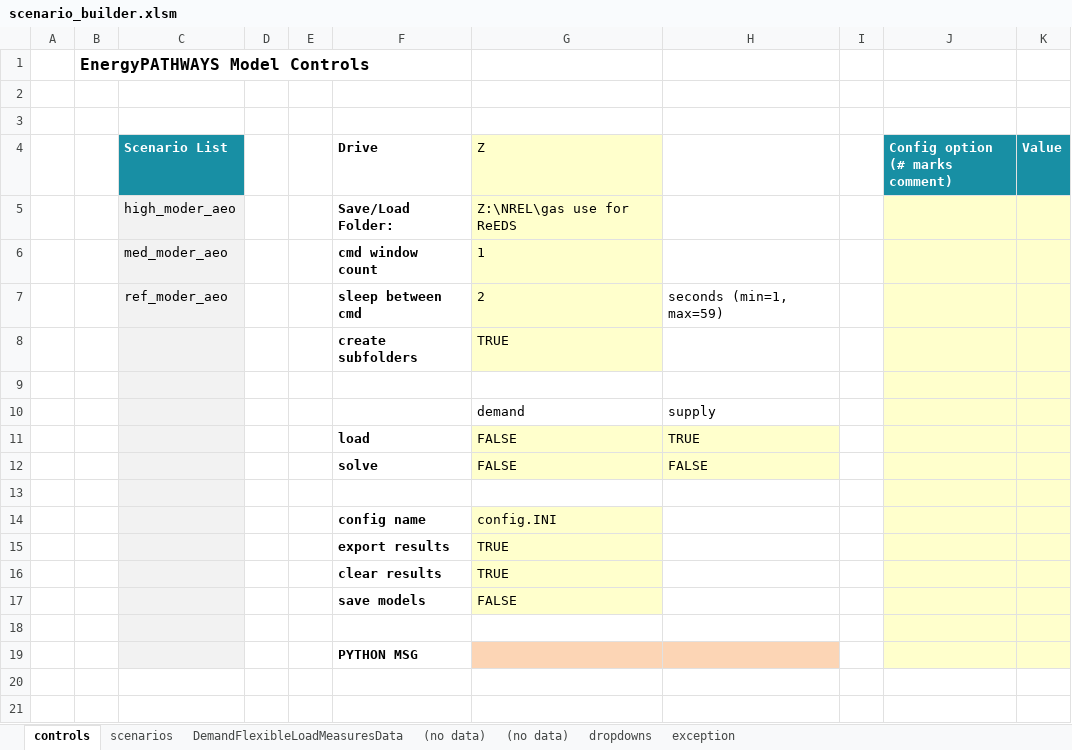
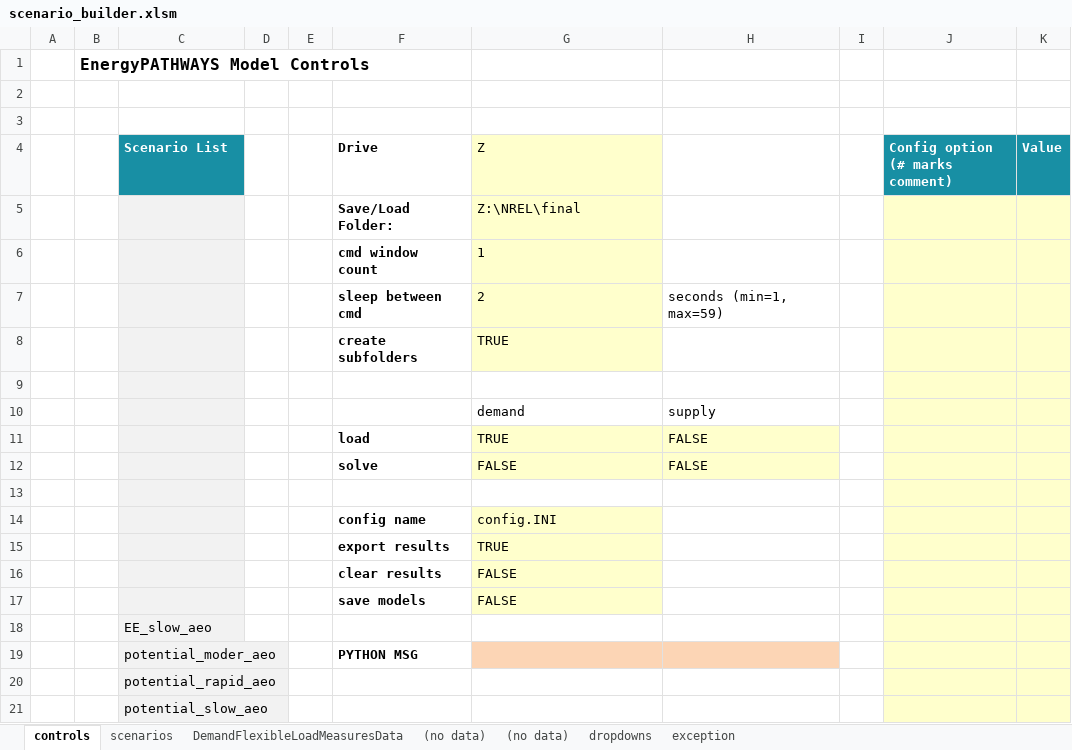
Before and after one commit to energyPATHWAYS/EnergyPATHWAYS, an Excel workbook: model_building_tools/scenario_builder/scenario_builder.xlsm, sheet controls, drawn as a sheet; values as stored, in another font and other column widths than the file's, no borders; charts and pictures and conditional formats not drawn; removed rows and columns are numbered as before the commit, all else as after; the diff names each change by its address in the sheet, - before the commit and + after, or states it on an @@ line.

```diff
--- a/model_building_tools/scenario_builder/scenario_builder.xlsm (sheet controls)
+++ b/model_building_tools/scenario_builder/scenario_builder.xlsm (sheet controls)
-row 5:  |  | high_moder_aeo |  |  | Save/Load Folder: | Z:\NREL\gas use for ReEDS
+row 5:  |  |  |  |  | Save/Load Folder: | Z:\NREL\final
-C6 (Scenario List): med_moder_aeo
+C6 (Scenario List): (empty)
-C7 (Scenario List): ref_moder_aeo
+C7 (Scenario List): (empty)
-row 11:  |  |  |  |  | load | FALSE | TRUE
+row 11:  |  |  |  |  | load | TRUE | FALSE
-G16 (Z): TRUE
+G16 (Z): FALSE
-C18 (Scenario List): (empty)
+C18 (Scenario List): EE_slow_aeo
-C19 (Scenario List): (empty)
+C19 (Scenario List): potential_moder_aeo
+row 20:  |  | potential_rapid_aeo
+row 21:  |  | potential_slow_aeo
```
Also changed, not shown: 10 other files.
